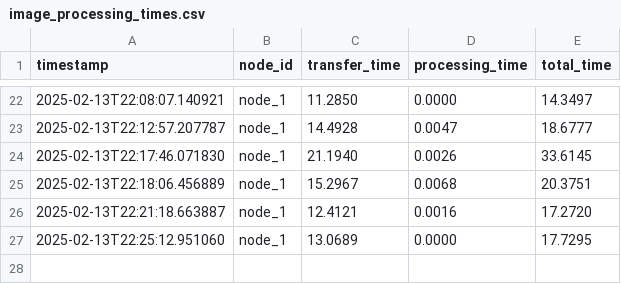
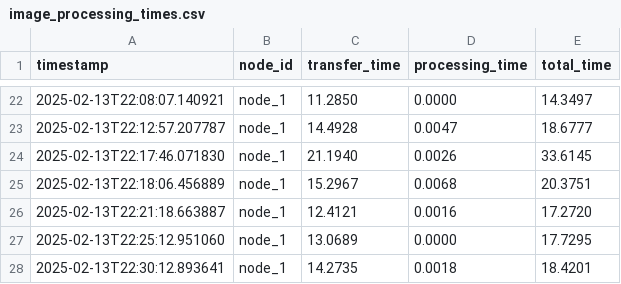
Before and after one commit to deedeeharris/camera_node, a CSV file: testing/logs/image_processing_times.csv, drawn as a sheet; only a part is shown, gaps mark what is left out; the diff names each change by its address in the sheet, - before the commit and + after, or states it on an @@ line.

```diff
--- a/testing/logs/image_processing_times.csv
+++ b/testing/logs/image_processing_times.csv
+row 28: 2025-02-13T22:30:12.893641 | node_1 | 14.2735 | 0.0018 | 18.4201
```
Also changed, not shown: 1 other file.
